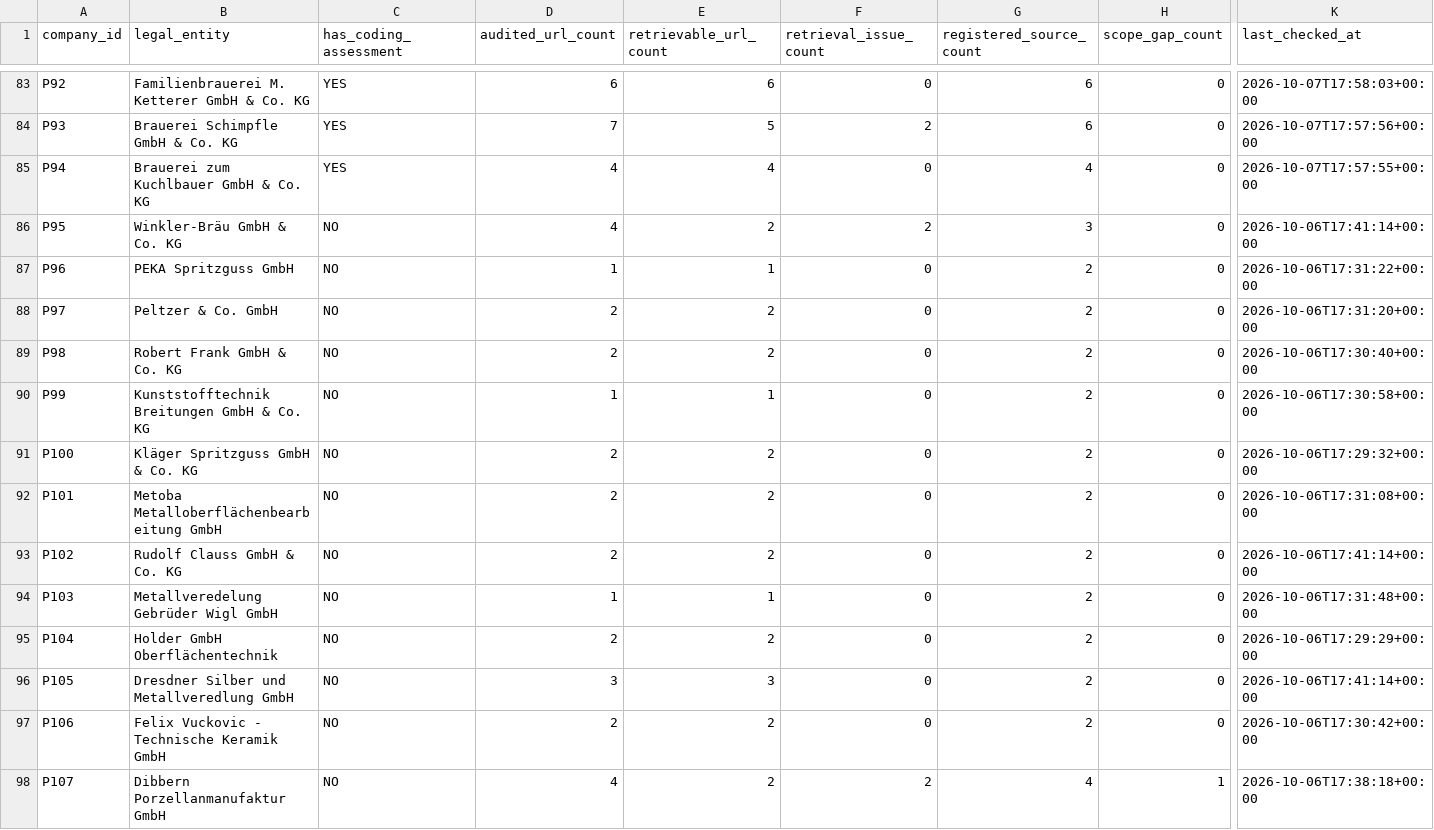
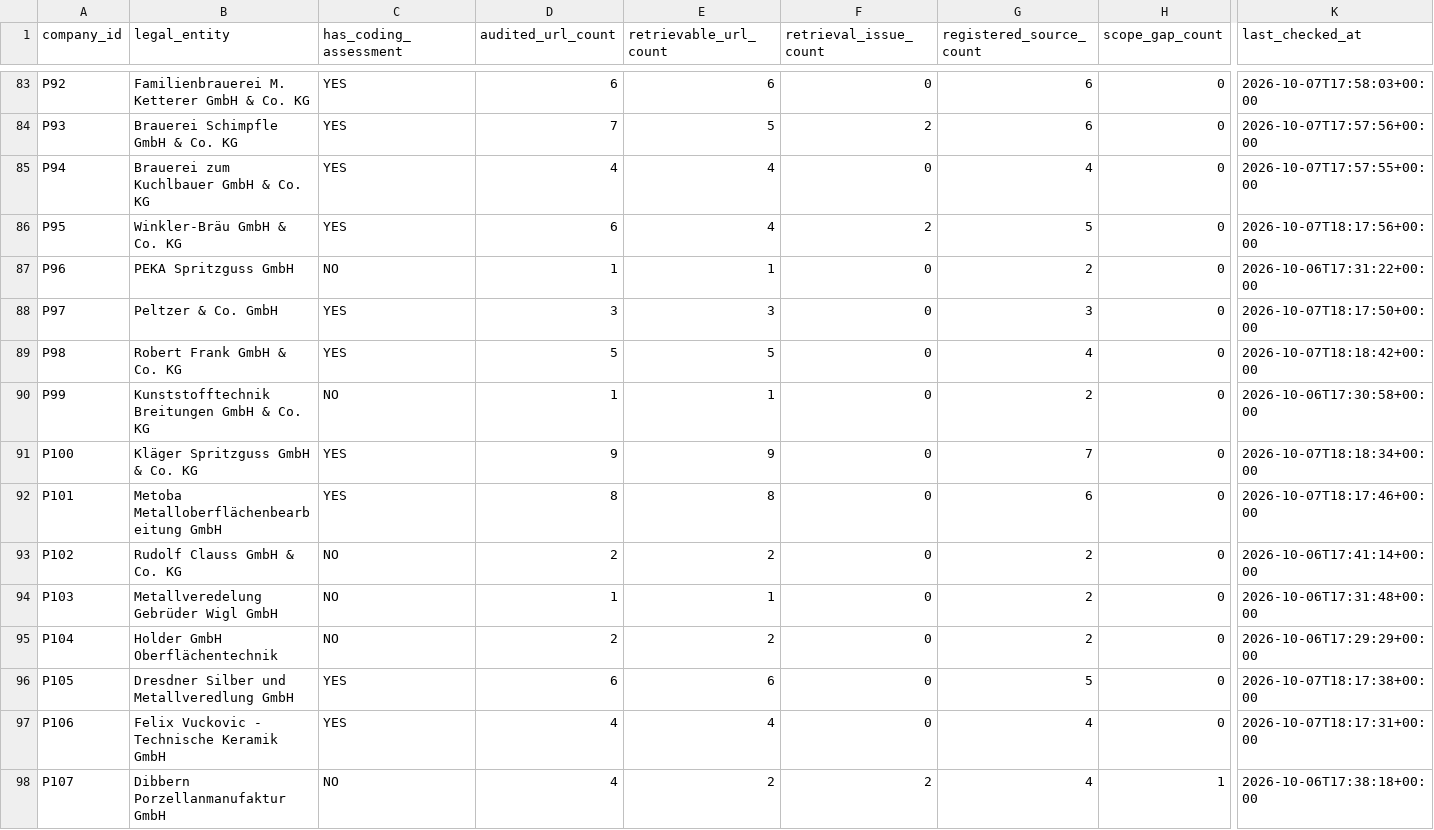
Before and after one commit to AnnaKolisnyk74/sme-etoi, a CSV file: outputs/source_audit_by_company.csv, drawn as a sheet; only a part is shown, gaps mark what is left out; the diff covers the shown part only; the diff names each change by its address in the sheet, - before the commit and + after, or states it on an @@ line.

Commit message:
Assess ranked batch 06 with entity and energy-scope safeguards

```diff
--- a/outputs/source_audit_by_company.csv
+++ b/outputs/source_audit_by_company.csv
-C86 (has_coding_assessment): NO
+C86 (has_coding_assessment): YES
-D86 (audited_url_count): 4
+D86 (audited_url_count): 6
-E86 (retrievable_url_count): 2
+E86 (retrievable_url_count): 4
-G86 (registered_source_count): 3
+G86 (registered_source_count): 5
-K86 (last_checked_at): 2026-10-06T17:41:14+00:00
+K86 (last_checked_at): 2026-10-07T18:17:56+00:00
-C88:C89 (has_coding_assessment): NO
+C88:C89 (has_coding_assessment): YES
-D88 (audited_url_count): 2
+D88 (audited_url_count): 3
-E88 (retrievable_url_count): 2
+E88 (retrievable_url_count): 3
-G88 (registered_source_count): 2
+G88 (registered_source_count): 3
-K88 (last_checked_at): 2026-10-06T17:31:20+00:00
+K88 (last_checked_at): 2026-10-07T18:17:50+00:00
-D89 (audited_url_count): 2
+D89 (audited_url_count): 5
-E89 (retrievable_url_count): 2
+E89 (retrievable_url_count): 5
-G89 (registered_source_count): 2
+G89 (registered_source_count): 4
-K89 (last_checked_at): 2026-10-06T17:30:40+00:00
+K89 (last_checked_at): 2026-10-07T18:18:42+00:00
-C91:C92 (has_coding_assessment): NO
+C91:C92 (has_coding_assessment): YES
-D91 (audited_url_count): 2
+D91 (audited_url_count): 9
-E91 (retrievable_url_count): 2
+E91 (retrievable_url_count): 9
-G91 (registered_source_count): 2
+G91 (registered_source_count): 7
-K91 (last_checked_at): 2026-10-06T17:29:32+00:00
+K91 (last_checked_at): 2026-10-07T18:18:34+00:00
-D92 (audited_url_count): 2
+D92 (audited_url_count): 8
-E92 (retrievable_url_count): 2
+E92 (retrievable_url_count): 8
-G92 (registered_source_count): 2
+G92 (registered_source_count): 6
-K92 (last_checked_at): 2026-10-06T17:31:08+00:00
+K92 (last_checked_at): 2026-10-07T18:17:46+00:00
-C96:C97 (has_coding_assessment): NO
+C96:C97 (has_coding_assessment): YES
-D96 (audited_url_count): 3
+D96 (audited_url_count): 6
-E96 (retrievable_url_count): 3
+E96 (retrievable_url_count): 6
-G96 (registered_source_count): 2
+G96 (registered_source_count): 5
-K96 (last_checked_at): 2026-10-06T17:41:14+00:00
+K96 (last_checked_at): 2026-10-07T18:17:38+00:00
-D97 (audited_url_count): 2
+D97 (audited_url_count): 4
-E97 (retrievable_url_count): 2
+E97 (retrievable_url_count): 4
-G97 (registered_source_count): 2
+G97 (registered_source_count): 4
-K97 (last_checked_at): 2026-10-06T17:30:42+00:00
+K97 (last_checked_at): 2026-10-07T18:17:31+00:00
```
Also changed, not shown: 25 edited cells elsewhere in this file, 35 other files.
